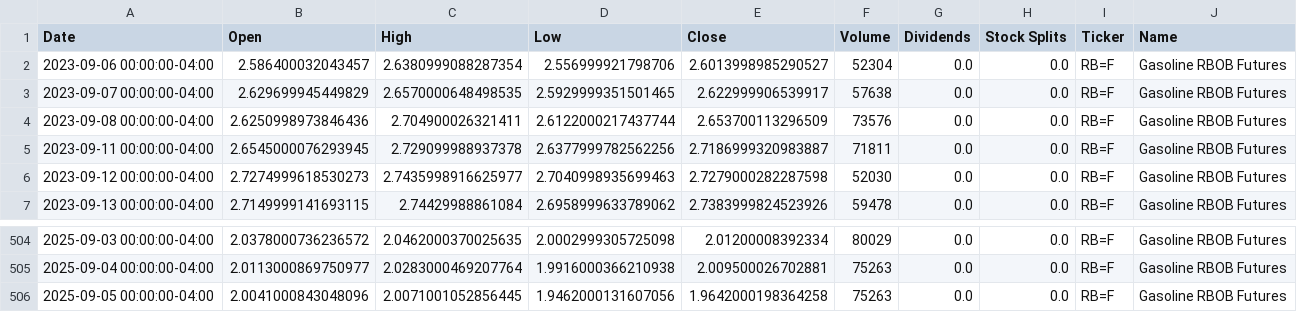
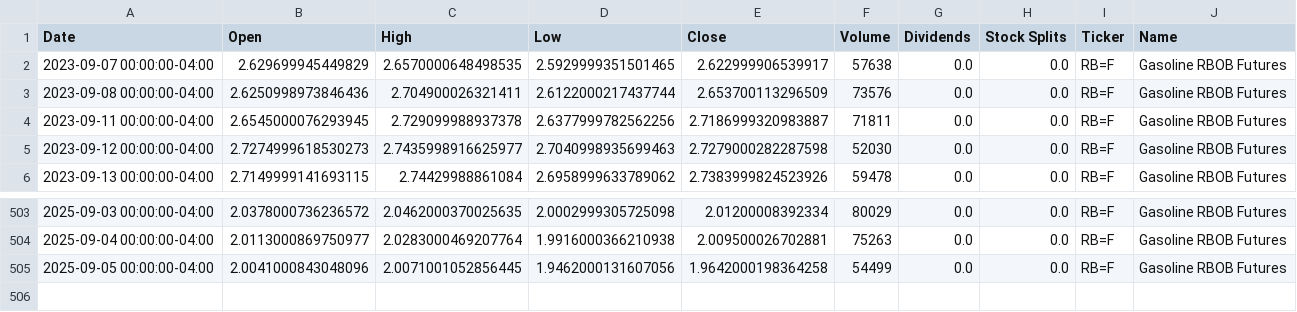
Before and after one commit to dylanmcd0/energy-analysis, a CSV file: data/financial/yfinance/RB_F.csv, drawn as a sheet; only a part is shown, gaps mark what is left out.

```diff
--- a/data/financial/yfinance/RB_F.csv
+++ b/data/financial/yfinance/RB_F.csv
@@ -1,3 +1,2 @@
 Date,Open,High,Low,Close,Volume,Dividends,Stock Splits,Ticker,Name
-2023-09-06 00:00:00-04:00,2.586400032043457,2.6380999088287354,2.556999921798706,2.6013998985290527,52304,0.0,0.0,RB=F,Gasoline RBOB Futures
 2023-09-07 00:00:00-04:00,2.629699945449829,2.6570000648498535,2.5929999351501465,2.622999906539917,57638,0.0,0.0,RB=F,Gasoline RBOB Futures
@@ -505,2 +504,2 @@ Date,Open,High,Low,Close,Volume,Dividends,Stock Splits,Ticker,Name
 2025-09-04 00:00:00-04:00,2.0113000869750977,2.0283000469207764,1.9916000366210938,2.009500026702881,75263,0.0,0.0,RB=F,Gasoline RBOB Futures
-2025-09-05 00:00:00-04:00,2.0041000843048096,2.0071001052856445,1.9462000131607056,1.9642000198364258,75263,0.0,0.0,RB=F,Gasoline RBOB Futures
+2025-09-05 00:00:00-04:00,2.0041000843048096,2.0071001052856445,1.9462000131607056,1.9642000198364258,54499,0.0,0.0,RB=F,Gasoline RBOB Futures
```
Also changed, not shown: data/financial/yfinance/BKR.csv, data/financial/yfinance/BZ_F.csv, 15 other files.
